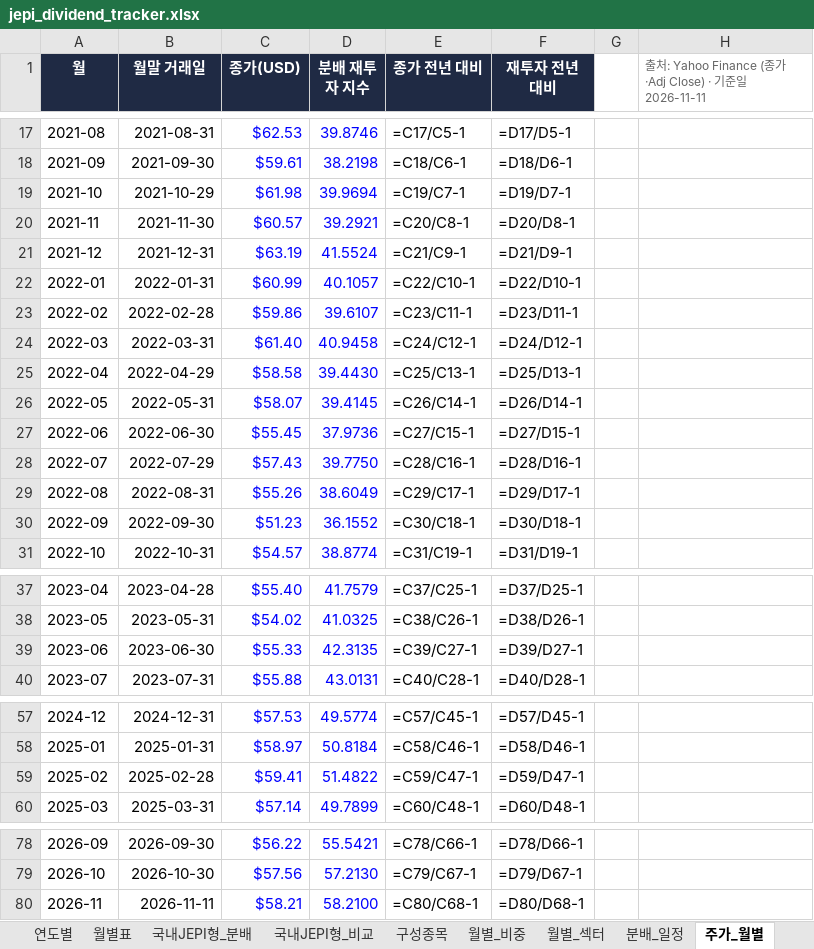
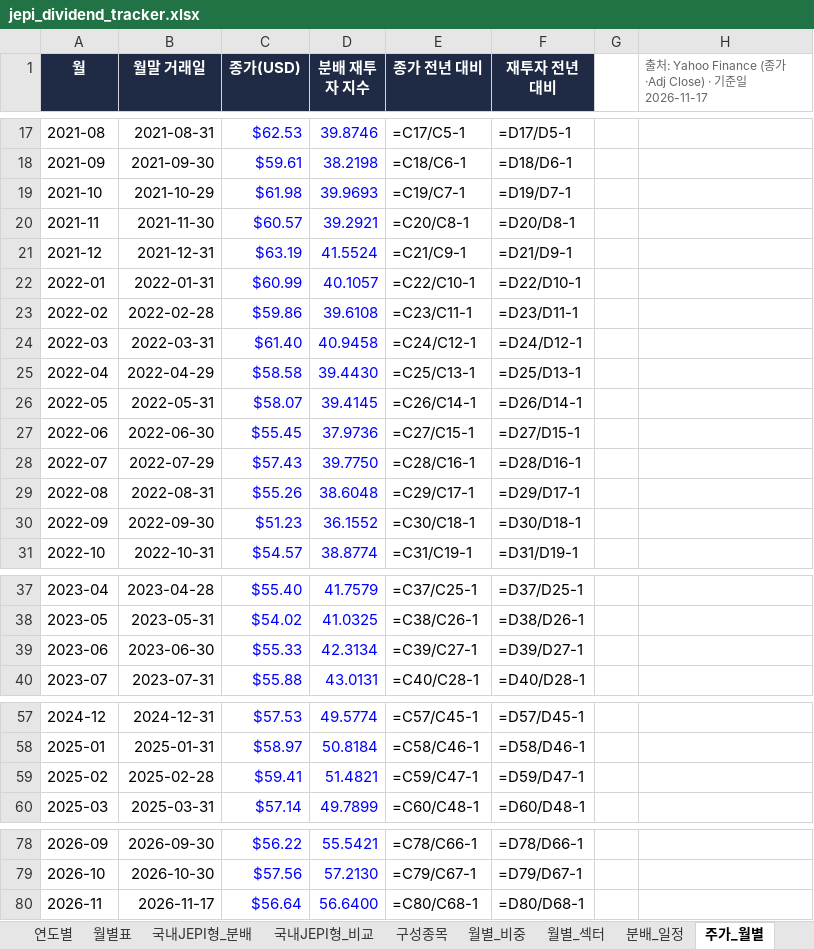
Before and after one commit to ttokjaeTV/jepi-tracker, an Excel workbook: downloads/jepi_dividend_tracker.xlsx, sheet 주가_월별, drawn as a sheet; only a part is shown, gaps mark what is left out; values as stored, in another font and other column widths than the file's, no borders; formulas without a stored value are shown as written; charts and pictures not drawn; the diff covers the shown part only; the diff names each change by its address in the sheet, - before the commit and + after, or states it on an @@ line.

```diff
--- a/downloads/jepi_dividend_tracker.xlsx (sheet 주가_월별)
+++ b/downloads/jepi_dividend_tracker.xlsx (sheet 주가_월별)
-H1: …일 2026-11-11
+H1: …일 2026-11-17
-D19 (분배 재투자 지수): 39.9694
+D19 (분배 재투자 지수): 39.9693
-D23 (분배 재투자 지수): 39.6107
+D23 (분배 재투자 지수): 39.6108
-D29 (분배 재투자 지수): 38.6049
+D29 (분배 재투자 지수): 38.6048
-D39 (분배 재투자 지수): 42.3135
+D39 (분배 재투자 지수): 42.3134
-D59 (분배 재투자 지수): 51.4822
+D59 (분배 재투자 지수): 51.4821
-B80 (월말 거래일): 2026-11-11
+B80 (월말 거래일): 2026-11-17
-C80 (종가(USD)): $58.21
+C80 (종가(USD)): $56.64
-D80 (분배 재투자 지수): 58.2100
+D80 (분배 재투자 지수): 56.6400
```
Also changed, not shown: 1 edited cell elsewhere in this sheet, sheet 구성종목, sheet 국내JEPI형_분배, sheet TR비교, sheet 사용법, charts or pictures, 5 other files.
